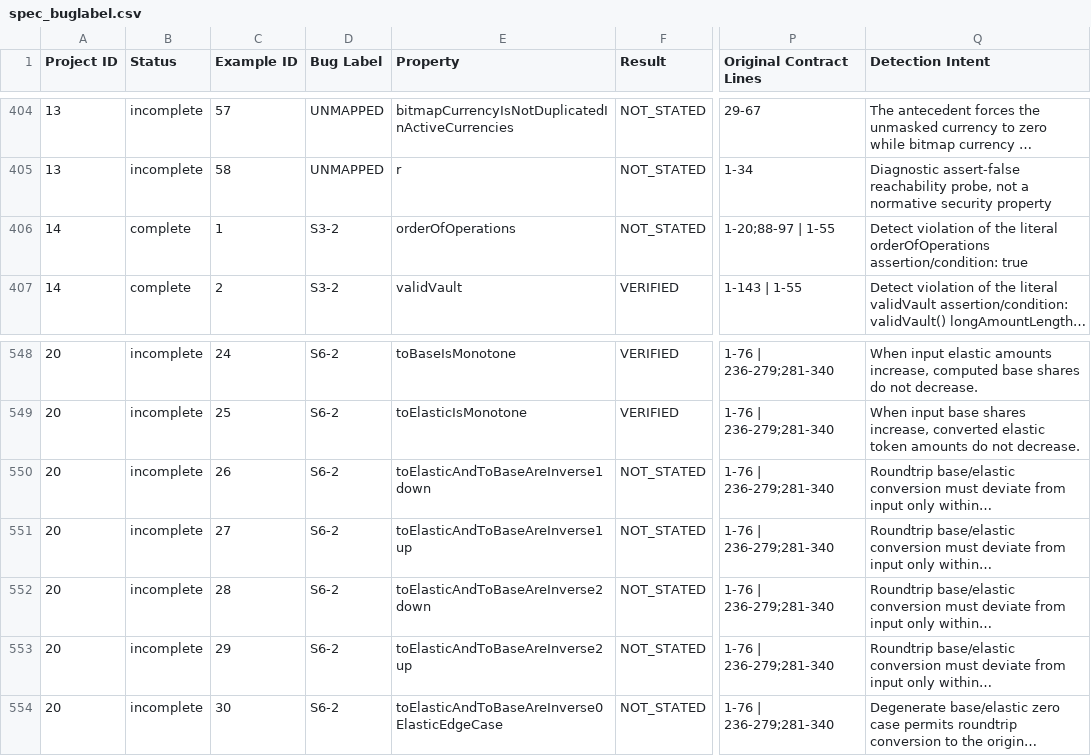
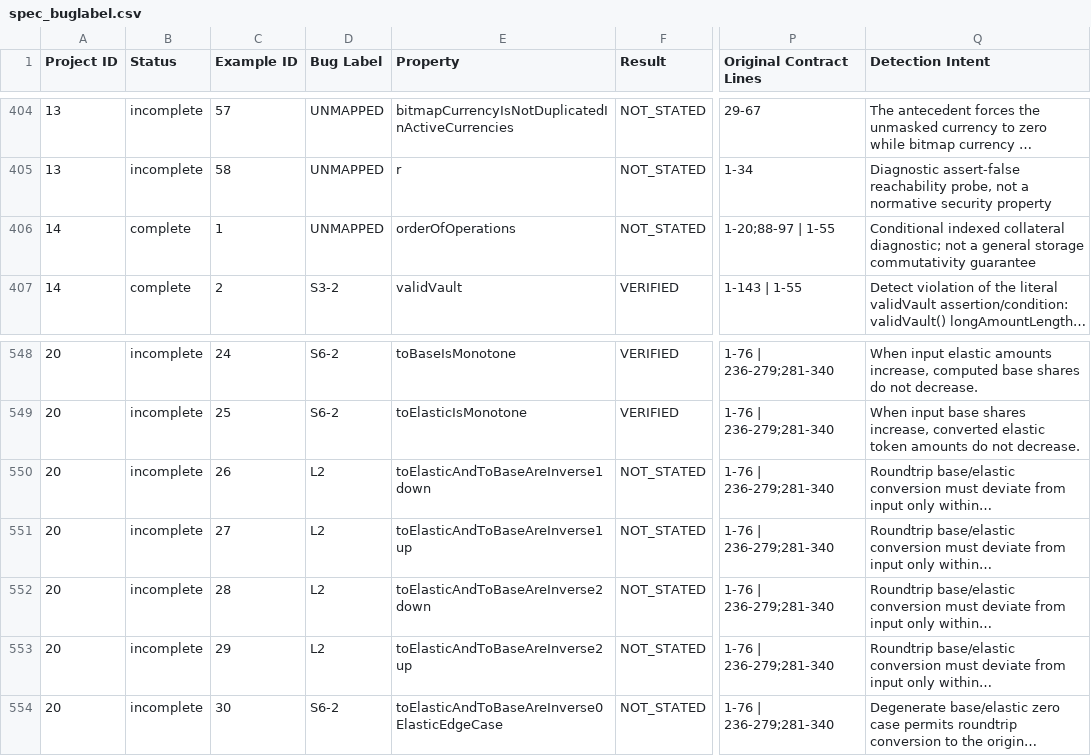
Before and after one commit to matheus-junio-da-silva/Web3Bugs, a CSV file: Web3Bugs-certora/results/spec/spec_buglabel.csv, drawn as a sheet; only a part is shown, gaps mark what is left out; long unchanged cells end in …; the diff names each change by its address in the sheet, - before the commit and + after, or states it on an @@ line.

Commit message:
fix: adjudicate Opyn order rule and BentoBox conversion labels

```diff
--- a/Web3Bugs-certora/results/spec/spec_buglabel.csv
+++ b/Web3Bugs-certora/results/spec/spec_buglabel.csv
-D406 (Bug Label): S3-2
+D406 (Bug Label): UNMAPPED
-Q406 (Detection Intent): Detect violation of the literal orderOfOperations assertion/condition: true
+Q406 (Detection Intent): Conditional indexed collateral diagnostic; not a general storage commutativity guarantee
-D550:D553 (Bug Label): S6-2
+D550:D553 (Bug Label): L2
```
Also changed, not shown: 6 other files.
